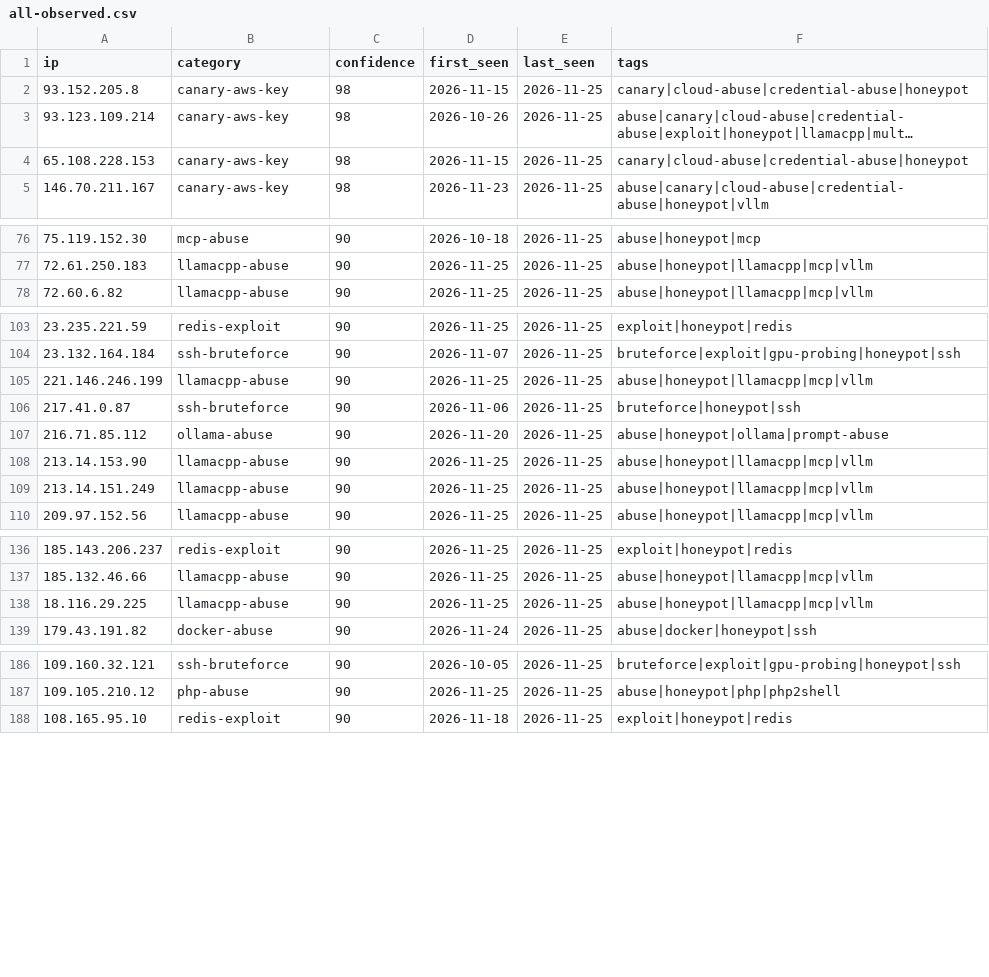
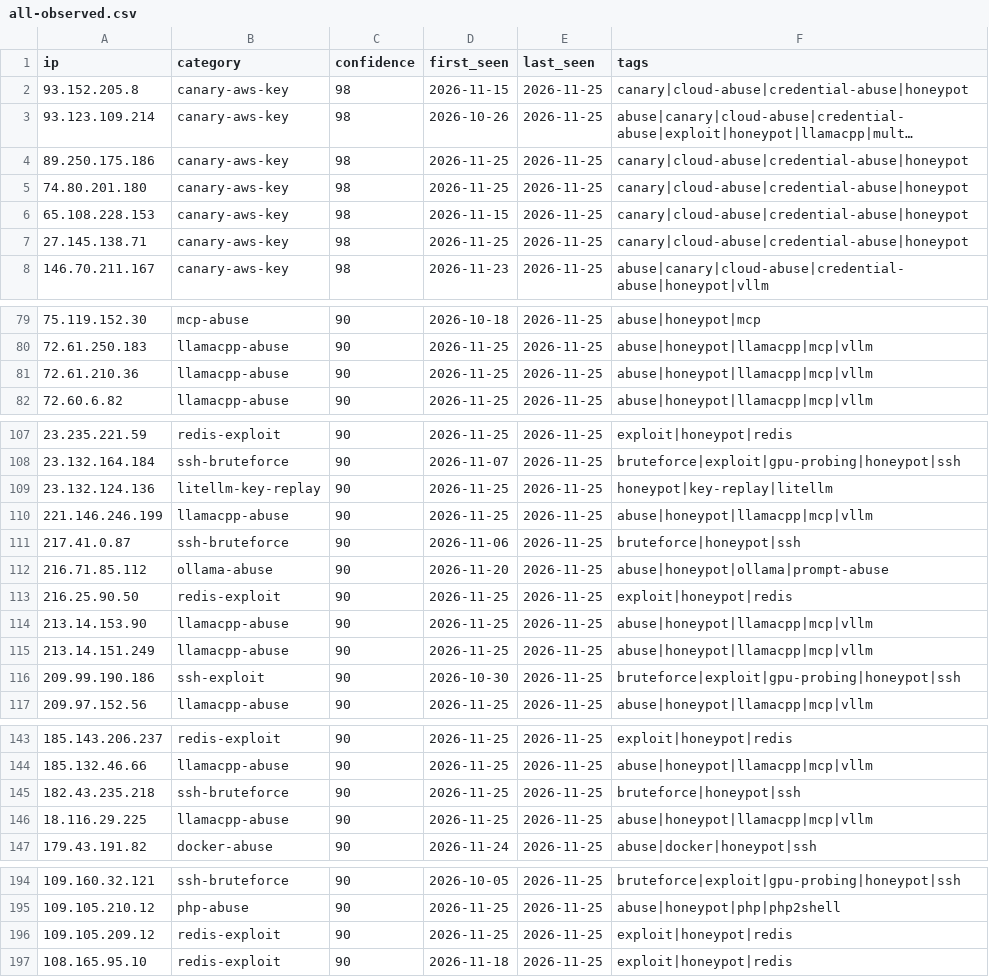
Before and after one commit to Zikmadol/trapline-ioc, a CSV file: feeds/all-observed.csv, drawn as a sheet; only a part is shown, gaps mark what is left out; long unchanged cells end in …; the diff covers the shown part only; the diff names each change by its address in the sheet, - before the commit and + after, or states it on an @@ line.

```diff
--- a/feeds/all-observed.csv
+++ b/feeds/all-observed.csv
+row 4: 89.250.175.186 | canary-aws-key | 98 | 2026-11-25 | 2026-11-25 | canary|cloud-abuse|credential-abuse|honeypot
+row 5: 74.80.201.180 | canary-aws-key | 98 | 2026-11-25 | 2026-11-25 | canary|cloud-abuse|credential-abuse|honeypot
+row 7: 27.145.138.71 | canary-aws-key | 98 | 2026-11-25 | 2026-11-25 | canary|cloud-abuse|credential-abuse|honeypot
+row 81: 72.61.210.36 | llamacpp-abuse | 90 | 2026-11-25 | 2026-11-25 | abuse|honeypot|llamacpp|mcp|vllm
+row 109: 23.132.124.136 | litellm-key-replay | 90 | 2026-11-25 | 2026-11-25 | honeypot|key-replay|litellm
+row 113: 216.25.90.50 | redis-exploit | 90 | 2026-11-25 | 2026-11-25 | exploit|honeypot|redis
+row 116: 209.99.190.186 | ssh-exploit | 90 | 2026-10-30 | 2026-11-25 | bruteforce|exploit|gpu-probing|honeypot|ssh
+row 145: 182.43.235.218 | ssh-bruteforce | 90 | 2026-11-25 | 2026-11-25 | bruteforce|honeypot|ssh
+row 196: 109.105.209.12 | redis-exploit | 90 | 2026-11-25 | 2026-11-25 | exploit|honeypot|redis
```
Also changed, not shown: 1 added row and 1 removed row elsewhere in this file, daily/2026-11-25.csv, feeds/ai-infra.csv, 15 other files.
